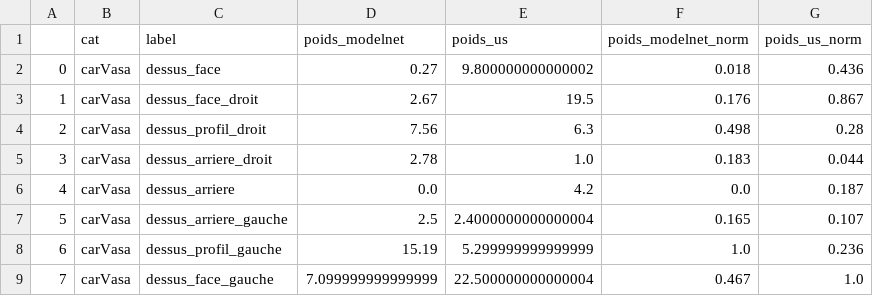
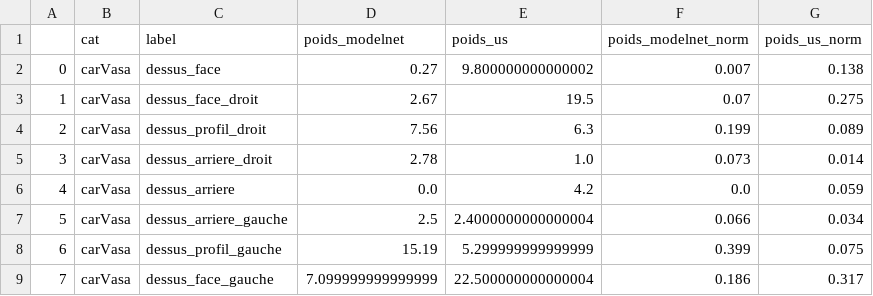
Before and after one commit to PelissierCombescure/Code, a CSV file: Comparaison-User-study/csv_files/carVasa_poids_both.csv, drawn as a sheet.

```diff
--- a/Comparaison-User-study/csv_files/carVasa_poids_both.csv
+++ b/Comparaison-User-study/csv_files/carVasa_poids_both.csv
@@ -1,9 +1,9 @@
 ,cat,label,poids_modelnet,poids_us,poids_modelnet_norm,poids_us_norm
-0,carVasa,dessus_face,0.27,9.800000000000002,0.018,0.436
-1,carVasa,dessus_face_droit,2.67,19.5,0.176,0.867
-2,carVasa,dessus_profil_droit,7.56,6.3,0.498,0.28
-3,carVasa,dessus_arriere_droit,2.78,1.0,0.183,0.044
-4,carVasa,dessus_arriere,0.0,4.2,0.0,0.187
-5,carVasa,dessus_arriere_gauche,2.5,2.4000000000000004,0.165,0.107
-6,carVasa,dessus_profil_gauche,15.19,5.299999999999999,1.0,0.236
-7,carVasa,dessus_face_gauche,7.099999999999999,22.500000000000004,0.467,1.0
+0,carVasa,dessus_face,0.27,9.800000000000002,0.007,0.138
+1,carVasa,dessus_face_droit,2.67,19.5,0.07,0.275
+2,carVasa,dessus_profil_droit,7.56,6.3,0.199,0.089
+3,carVasa,dessus_arriere_droit,2.78,1.0,0.073,0.014
+4,carVasa,dessus_arriere,0.0,4.2,0.0,0.059
+5,carVasa,dessus_arriere_gauche,2.5,2.4000000000000004,0.066,0.034
+6,carVasa,dessus_profil_gauche,15.19,5.299999999999999,0.399,0.075
+7,carVasa,dessus_face_gauche,7.099999999999999,22.500000000000004,0.186,0.317
```
Also changed, not shown: Comparaison-User-study/csv_files/carVasa_poids_both_sym.csv, Comparaison-User-study/csv_files/cup_poids_both.csv, 56 other files.
